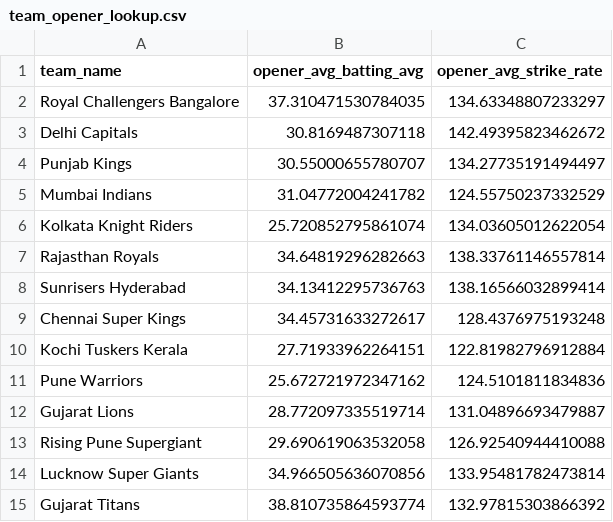
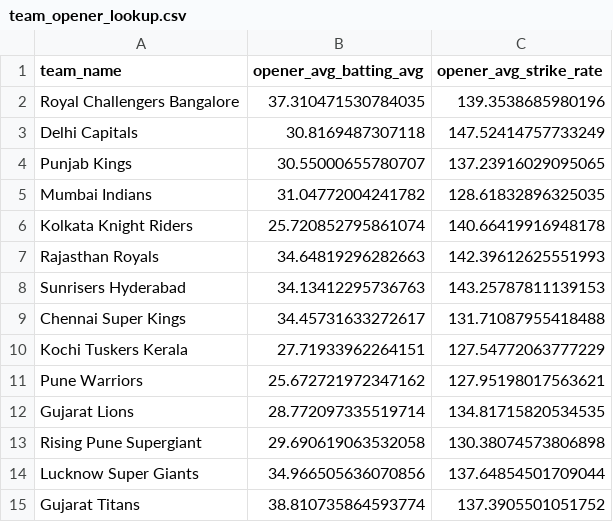
Before and after one commit to Abhijeet2005o/IPL-PREDICTION, a CSV file: data/team_opener_lookup.csv, drawn as a sheet.

```diff
--- a/data/team_opener_lookup.csv
+++ b/data/team_opener_lookup.csv
@@ -1,15 +1,15 @@
 team_name,opener_avg_batting_avg,opener_avg_strike_rate
-Royal Challengers Bangalore,37.310471530784035,134.63348807233297
-Delhi Capitals,30.8169487307118,142.49395823462672
-Punjab Kings,30.55000655780707,134.27735191494497
-Mumbai Indians,31.04772004241782,124.55750237332529
-Kolkata Knight Riders,25.720852795861074,134.03605012622054
-Rajasthan Royals,34.64819296282663,138.33761146557814
-Sunrisers Hyderabad,34.13412295736763,138.16566032899414
-Chennai Super Kings,34.45731633272617,128.4376975193248
-Kochi Tuskers Kerala,27.71933962264151,122.81982796912884
-Pune Warriors,25.672721972347162,124.5101811834836
-Gujarat Lions,28.772097335519714,131.04896693479887
-Rising Pune Supergiant,29.690619063532058,126.92540944410088
-Lucknow Super Giants,34.966505636070856,133.95481782473814
-Gujarat Titans,38.810735864593774,132.97815303866392
+Royal Challengers Bangalore,37.310471530784035,139.3538685980196
+Delhi Capitals,30.8169487307118,147.52414757733249
+Punjab Kings,30.55000655780707,137.23916029095065
+Mumbai Indians,31.04772004241782,128.61832896325035
+Kolkata Knight Riders,25.720852795861074,140.66419916948178
+Rajasthan Royals,34.64819296282663,142.39612625551993
+Sunrisers Hyderabad,34.13412295736763,143.25787811139153
+Chennai Super Kings,34.45731633272617,131.71087955418488
+Kochi Tuskers Kerala,27.71933962264151,127.54772063777229
+Pune Warriors,25.672721972347162,127.95198017563621
+Gujarat Lions,28.772097335519714,134.81715820534535
+Rising Pune Supergiant,29.690619063532058,130.38074573806898
+Lucknow Super Giants,34.966505636070856,137.64854501709044
+Gujarat Titans,38.810735864593774,137.3905501051752
```
Also changed, not shown: player_stats/player_lookup.csv, 16 other files.
